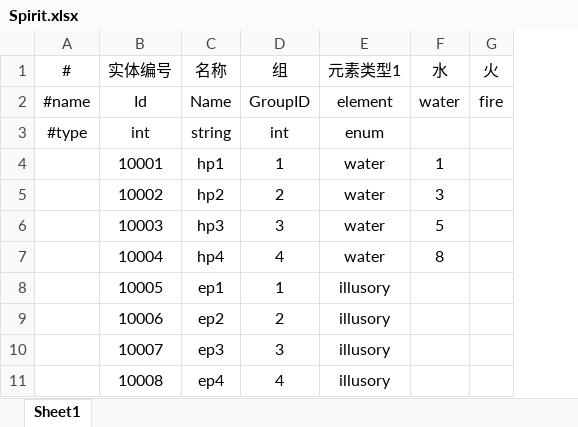
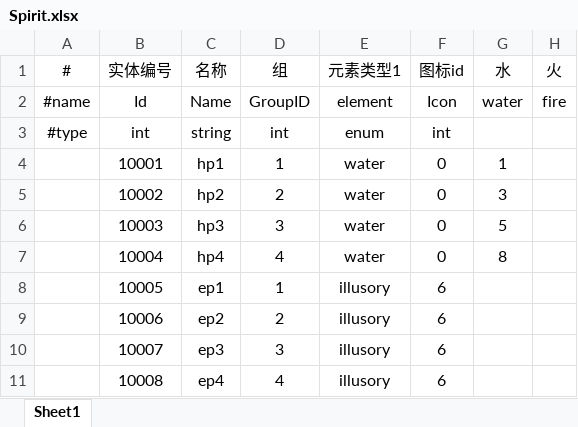
Before and after one commit to Rebort1012/DataTable, an Excel workbook: DataTable/bin/Debug/Excel/Spirit.xlsx, sheet Sheet1, drawn as a sheet; only a part is shown; values as stored, in another font and other column widths than the file's, no borders; the diff names each change by its address in the sheet, - before the commit and + after, or states it on an @@ line.

```diff
--- a/DataTable/bin/Debug/Excel/Spirit.xlsx (sheet Sheet1)
+++ b/DataTable/bin/Debug/Excel/Spirit.xlsx (sheet Sheet1)
+column F (图标id), rows 2-11: Icon | int | 0 | 0 | 0 | 0 | 6 | 6 | 6 | 6
```
Also changed, not shown: formulas that keep their value, DataTable/bin/Debug/Excel/Skill.xlsx, 22 other files.
